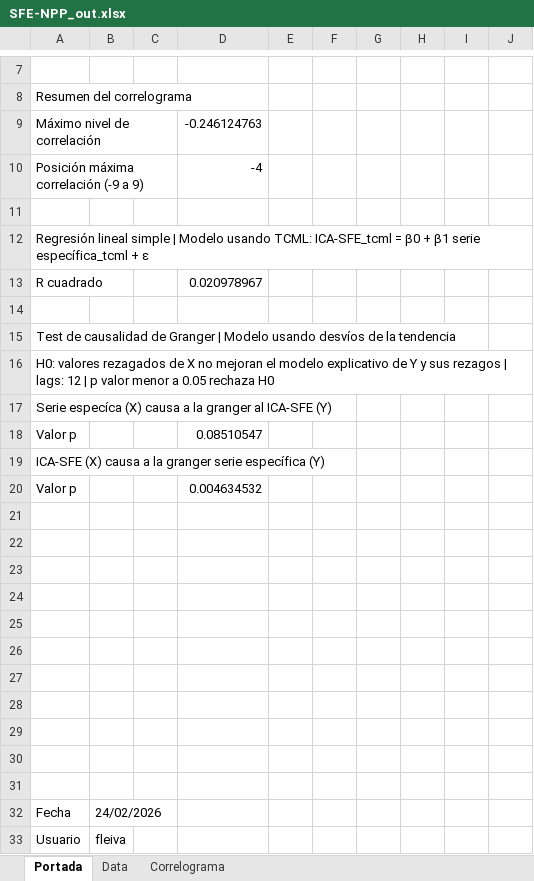
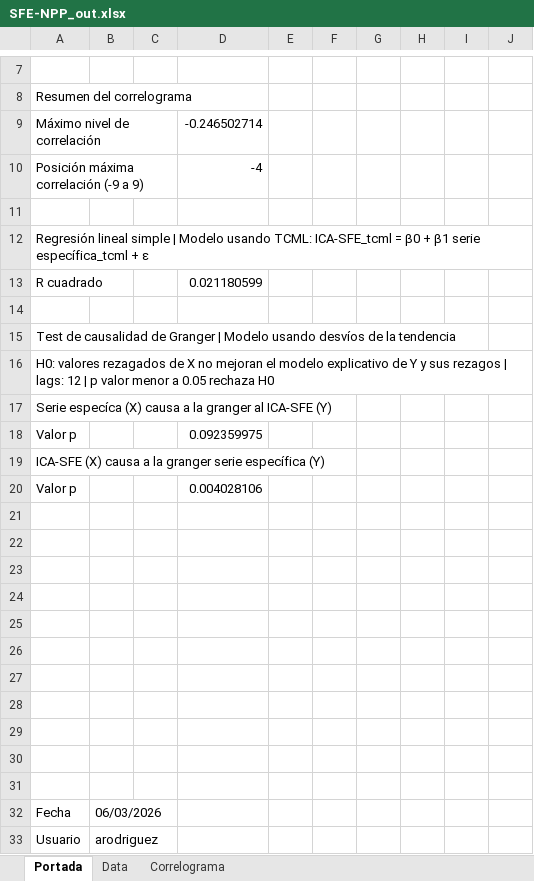
Before and after one commit to CES-BCSF/ces-bcsf.github.io, an Excel workbook: web_ces/indicadores/SFE-NPP_out.xlsx, sheet Portada, drawn as a sheet; only a part is shown, gaps mark what is left out; values as stored, in another font and other column widths than the file's, no borders; the diff names each change by its address in the sheet, - before the commit and + after, or states it on an @@ line.

```diff
--- a/web_ces/indicadores/SFE-NPP_out.xlsx (sheet Portada)
+++ b/web_ces/indicadores/SFE-NPP_out.xlsx (sheet Portada)
-D9: -0.246124763
+D9: -0.246502714
-D13: 0.020978967
+D13: 0.021180599
-D18: 0.08510547
+D18: 0.092359975
-D20: 0.004634532
+D20: 0.004028106
-B32: 24/02/2026
+B32: 06/03/2026
-B33: fleiva
+B33: arodriguez
```
Also changed, not shown: sheet Data, sheet Correlograma, 2 other files.
